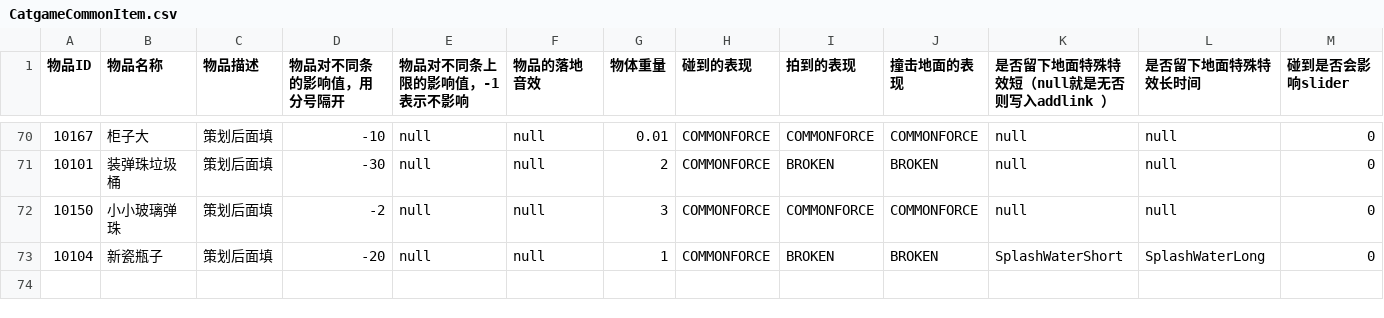
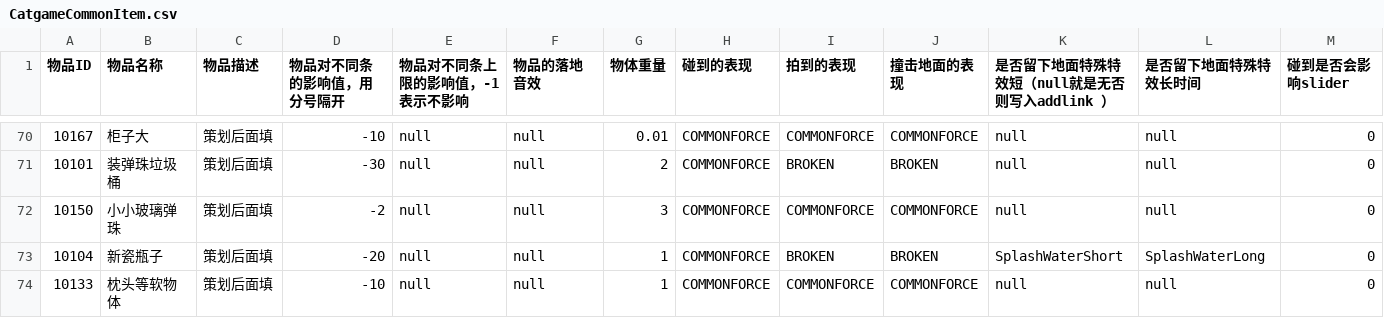
Before and after one commit to hhlovesyy/CatDreamGame, a CSV file: Assets/Designer/Designer_Tool/CSV2CS/Document/CatgameCommonItem.csv, drawn as a sheet; only a part is shown, gaps mark what is left out; rows hold the shown columns only; the diff names each change by its address in the sheet, - before the commit and + after, or states it on an @@ line.

```diff
--- a/Assets/Designer/Designer_Tool/CSV2CS/Document/CatgameCommonItem.csv
+++ b/Assets/Designer/Designer_Tool/CSV2CS/Document/CatgameCommonItem.csv
+row 74: 10133 | 枕头等软物体 | 策划后面填 | -10 | null | null | 1 | COMMONFORCE | COMMONFORCE | COMMONFORCE | null | null | 0
```
Also changed, not shown: 20 other files.
